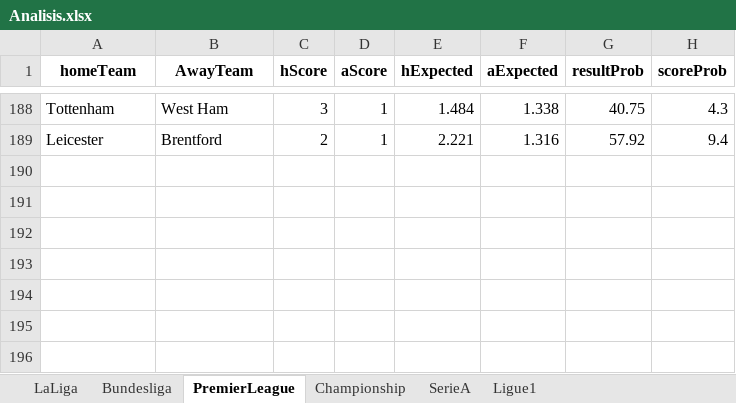
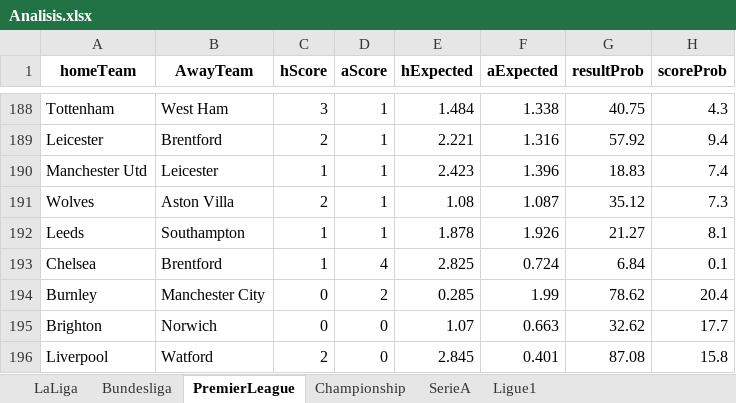
Before and after one commit to sewcio543/predictions, an Excel workbook: Analisis.xlsx, sheet PremierLeague, drawn as a sheet; only a part is shown, gaps mark what is left out; values as stored, in another font and other column widths than the file's, no borders; the diff names each change by its address in the sheet, - before the commit and + after, or states it on an @@ line.

```diff
--- a/Analisis.xlsx (sheet PremierLeague)
+++ b/Analisis.xlsx (sheet PremierLeague)
+row 190: Manchester Utd | Leicester | 1 | 1 | 2.423 | 1.396 | 18.83 | 7.4
+row 191: Wolves | Aston Villa | 2 | 1 | 1.08 | 1.087 | 35.12 | 7.3
+row 192: Leeds | Southampton | 1 | 1 | 1.878 | 1.926 | 21.27 | 8.1
+row 193: Chelsea | Brentford | 1 | 4 | 2.825 | 0.724 | 6.84 | 0.1
+row 194: Burnley | Manchester City | 0 | 2 | 0.285 | 1.99 | 78.62 | 20.4
+row 195: Brighton | Norwich | 0 | 0 | 1.07 | 0.663 | 32.62 | 17.7
+row 196: Liverpool | Watford | 2 | 0 | 2.845 | 0.401 | 87.08 | 15.8
```
Also changed, not shown: sheet Bundesliga, sheet Championship, sheet LaLiga, sheet SerieA, sheet Ligue1, database.xlsx, 14 other files.
